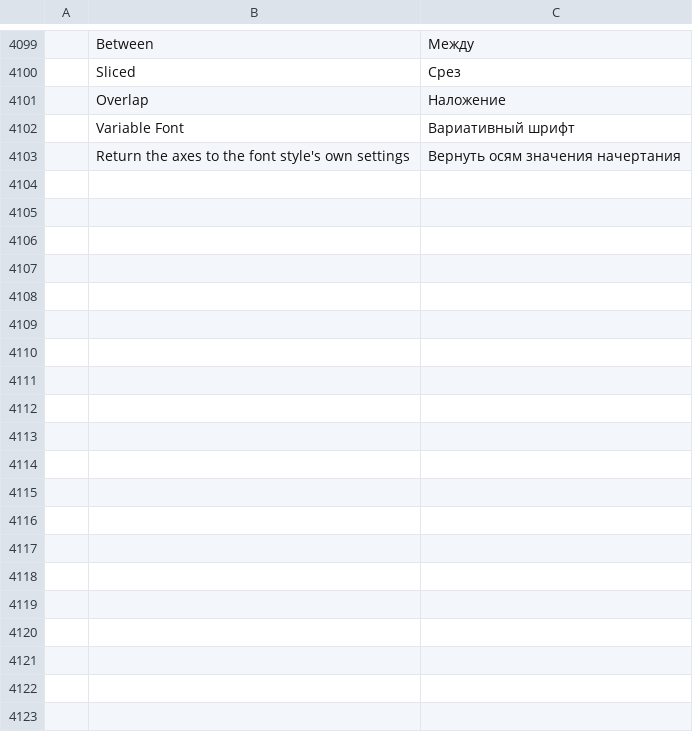
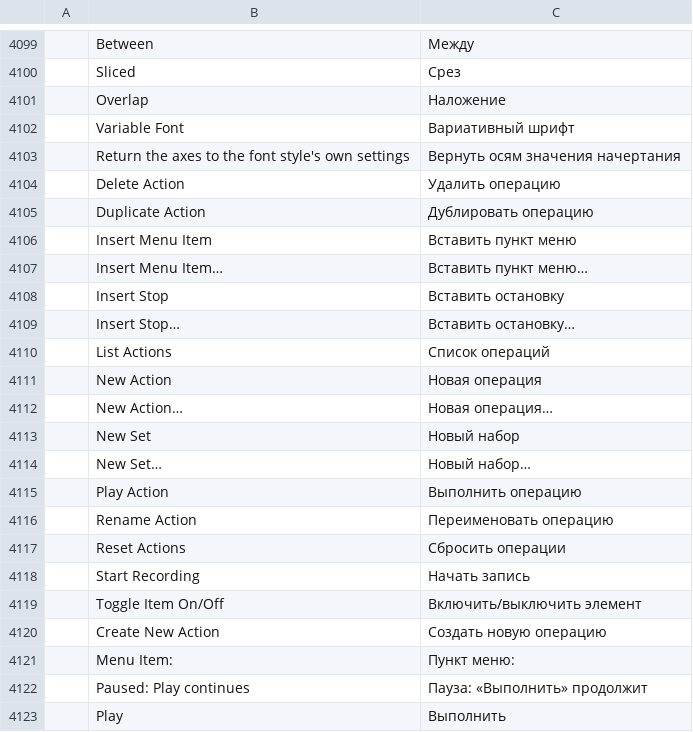
Before and after one commit to treeforjs/vectorcraft, a TSV file: crates/ui-egui/src/i18n/ru.tsv, drawn as a sheet; only a part is shown, gaps mark what is left out; the diff covers the shown part only; the diff names each change by its address in the sheet, - before the commit and + after, or states it on an @@ line.

```diff
--- a/crates/ui-egui/src/i18n/ru.tsv
+++ b/crates/ui-egui/src/i18n/ru.tsv
+row 4104:  | Delete Action | Удалить операцию
+row 4105:  | Duplicate Action | Дублировать операцию
+row 4106:  | Insert Menu Item | Вставить пункт меню
+row 4107:  | Insert Menu Item… | Вставить пункт меню…
+row 4108:  | Insert Stop | Вставить остановку
+row 4109:  | Insert Stop… | Вставить остановку…
+row 4110:  | List Actions | Список операций
+row 4111:  | New Action | Новая операция
+row 4112:  | New Action… | Новая операция…
+row 4113:  | New Set | Новый набор
+row 4114:  | New Set… | Новый набор…
+row 4115:  | Play Action | Выполнить операцию
+row 4116:  | Rename Action | Переименовать операцию
+row 4117:  | Reset Actions | Сбросить операции
+row 4118:  | Start Recording | Начать запись
+row 4119:  | Toggle Item On/Off | Включить/выключить элемент
+row 4120:  | Create New Action | Создать новую операцию
+row 4121:  | Menu Item: | Пункт меню:
+row 4122:  | Paused: Play continues | Пауза: «Выполнить» продолжит
+row 4123:  | Play | Выполнить
```
Also changed, not shown: 18 added rows elsewhere in this file, crates/ui-egui/src/i18n/es.tsv, crates/ui-egui/src/i18n/fr.tsv, 12 other files.
